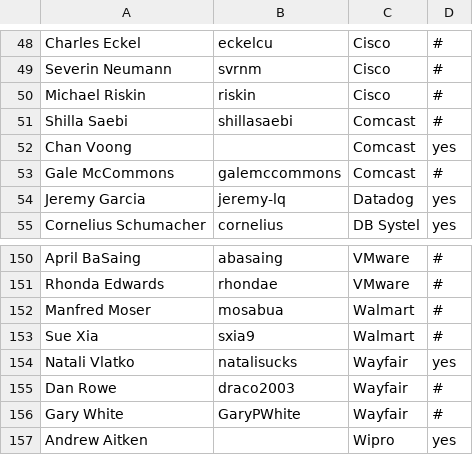
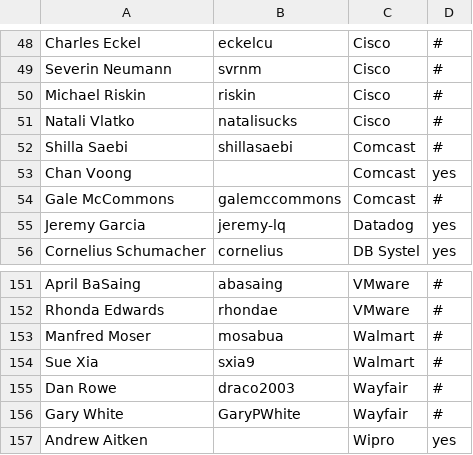
Before and after one commit to todogroup/governance, a CSV file: MEMBERS.csv, drawn as a sheet; only a part is shown, gaps mark what is left out.

Commit message:
Update MEMBERS.csv
Signed-off-by: Ana Jimenez Santamaria <ana@todogroup.org>

```diff
--- a/MEMBERS.csv
+++ b/MEMBERS.csv
@@ -50,2 +50,3 @@ Severin Neumann,svrnm,Cisco,#
 Michael Riskin,riskin,Cisco,#
+Natali Vlatko,natalisucks,Cisco,#
 Shilla Saebi,shillasaebi,Comcast,#
@@ -153,3 +154,2 @@ Manfred Moser,mosabua,Walmart,#
 Sue Xia,sxia9,Walmart,#
-Natali Vlatko,natalisucks,Wayfair,yes
 Dan Rowe,draco2003,Wayfair,#
```
